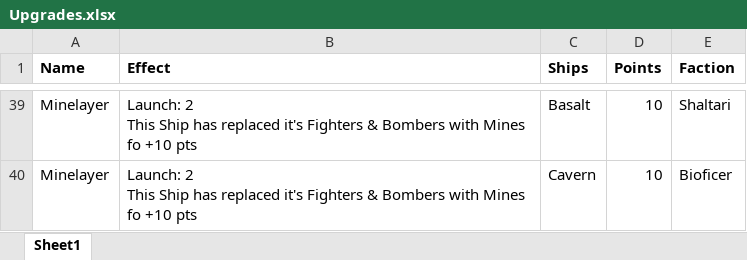
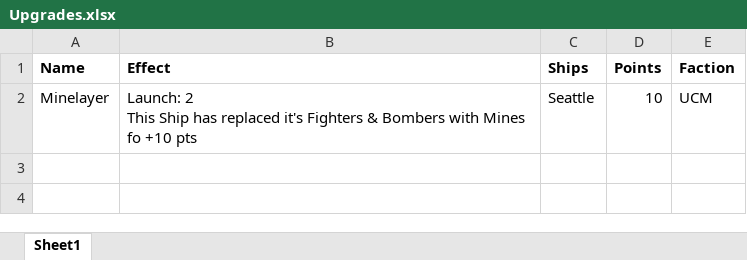
Before and after one commit to TemporalDistoriton/DropfleetTTS, an Excel workbook: Test Code/UpgradeGenny/Upgrades.xlsx, sheet Sheet1, drawn as a sheet; only a part is shown, gaps mark what is left out; values as stored, in another font and other column widths than the file's, no borders; removed rows and columns are numbered as before the commit, all else as after; ↵ is a line break in a cell; the diff covers the shown part only; the diff names each change by its address in the sheet, - before the commit and + after, or states it on an @@ line.

```diff
--- a/Test Code/UpgradeGenny/Upgrades.xlsx (sheet Sheet1)
+++ b/Test Code/UpgradeGenny/Upgrades.xlsx (sheet Sheet1)
-C2 (Ships): Basalt
+C2 (Ships): Seattle
-E2 (Faction): Shaltari
+E2 (Faction): UCM
-row 40: Minelayer | Launch: 2 ↵ This Ship has replaced it's Fighters & Bombers with Mines fo +10 pts | Cavern | 10 | Bioficer
```
Also changed, not shown: 37 removed rows elsewhere in this sheet, 13 other files.
